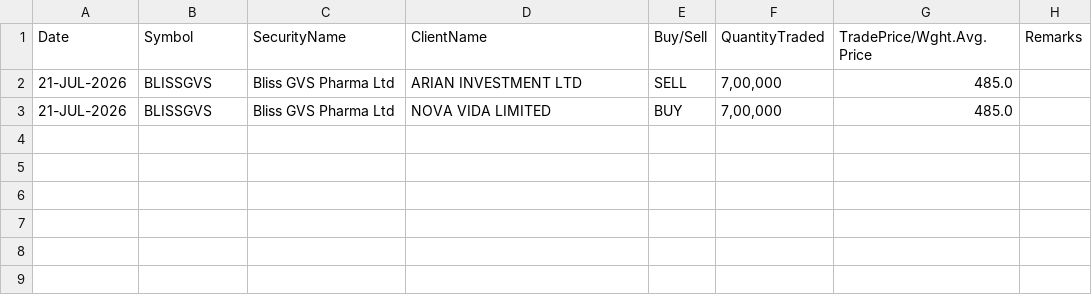
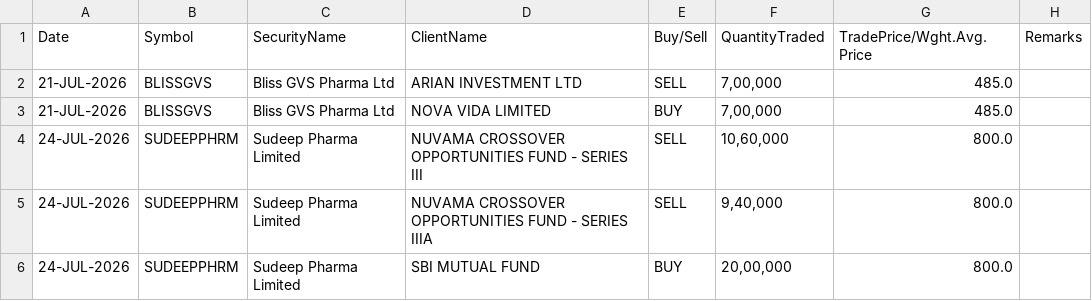
Before and after one commit to Aruj-Singh/nse-dashboard, a CSV file: data/block_deals.csv, drawn as a sheet; the diff names each change by its address in the sheet, - before the commit and + after, or states it on an @@ line.

```diff
--- a/data/block_deals.csv
+++ b/data/block_deals.csv
+row 4: 24-JUL-2026 | SUDEEPPHRM | Sudeep Pharma Limited | NUVAMA CROSSOVER OPPORTUNITIES FUND - SERIES III | SELL | 10,60,000 | 800.0
+row 5: 24-JUL-2026 | SUDEEPPHRM | Sudeep Pharma Limited | NUVAMA CROSSOVER OPPORTUNITIES FUND - SERIES IIIA | SELL | 9,40,000 | 800.0
+row 6: 24-JUL-2026 | SUDEEPPHRM | Sudeep Pharma Limited | SBI MUTUAL FUND | BUY | 20,00,000 | 800.0
```
Also changed, not shown: data/most_active_value.csv, data/nifty_1h.csv, 12 other files.
